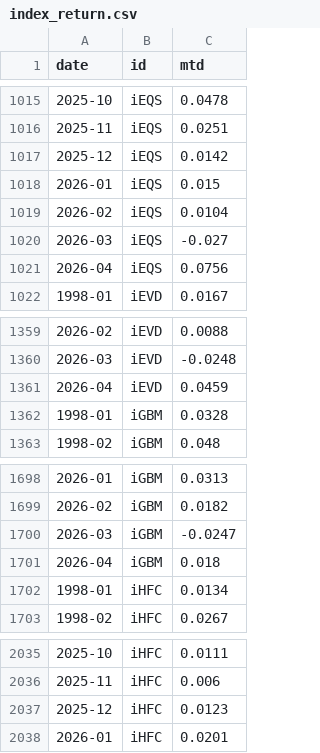
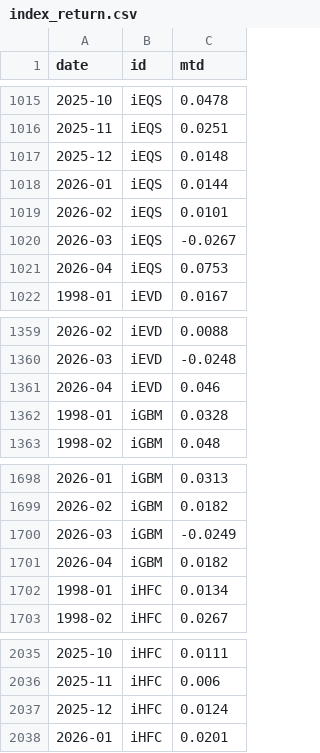
Before and after one commit to pivotalpath/publicdata, a CSV file: index_return.csv, drawn as a sheet; only a part is shown, gaps mark what is left out.

Commit message:
update index_return.csv 2026-06-26

```diff
--- a/index_return.csv
+++ b/index_return.csv
@@ -1016,7 +1016,7 @@ date,id,mtd
 2025-11,iEQS,0.0251
-2025-12,iEQS,0.0142
-2026-01,iEQS,0.015
-2026-02,iEQS,0.0104
-2026-03,iEQS,-0.027
-2026-04,iEQS,0.0756
+2025-12,iEQS,0.0148
+2026-01,iEQS,0.0144
+2026-02,iEQS,0.0101
+2026-03,iEQS,-0.0267
+2026-04,iEQS,0.0753
 1998-01,iEVD,0.0167
@@ -1360,3 +1360,3 @@ date,id,mtd
 2026-03,iEVD,-0.0248
-2026-04,iEVD,0.0459
+2026-04,iEVD,0.046
 1998-01,iGBM,0.0328
@@ -1699,4 +1699,4 @@ date,id,mtd
 2026-02,iGBM,0.0182
-2026-03,iGBM,-0.0247
-2026-04,iGBM,0.018
+2026-03,iGBM,-0.0249
+2026-04,iGBM,0.0182
 1998-01,iHFC,0.0134
@@ -2036,3 +2036,3 @@ date,id,mtd
 2025-11,iHFC,0.006
-2025-12,iHFC,0.0123
+2025-12,iHFC,0.0124
 2026-01,iHFC,0.0201
```
